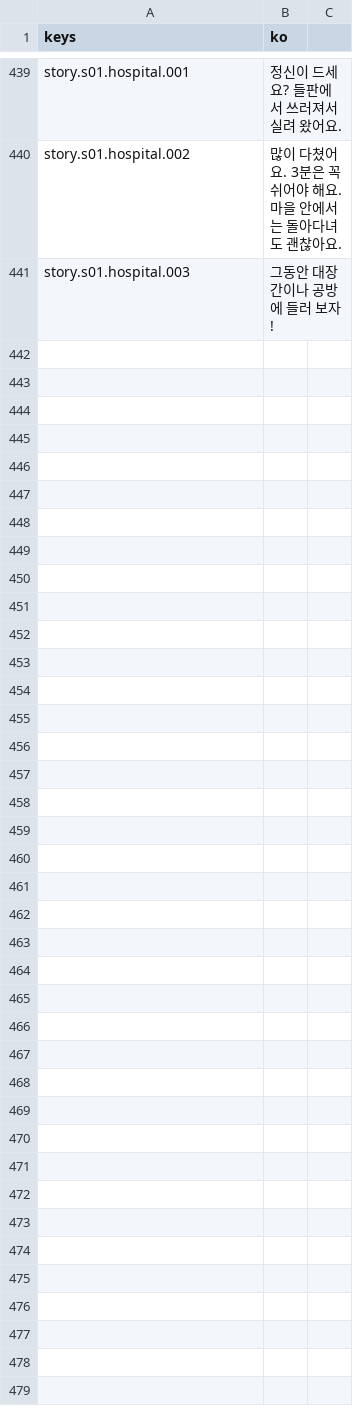
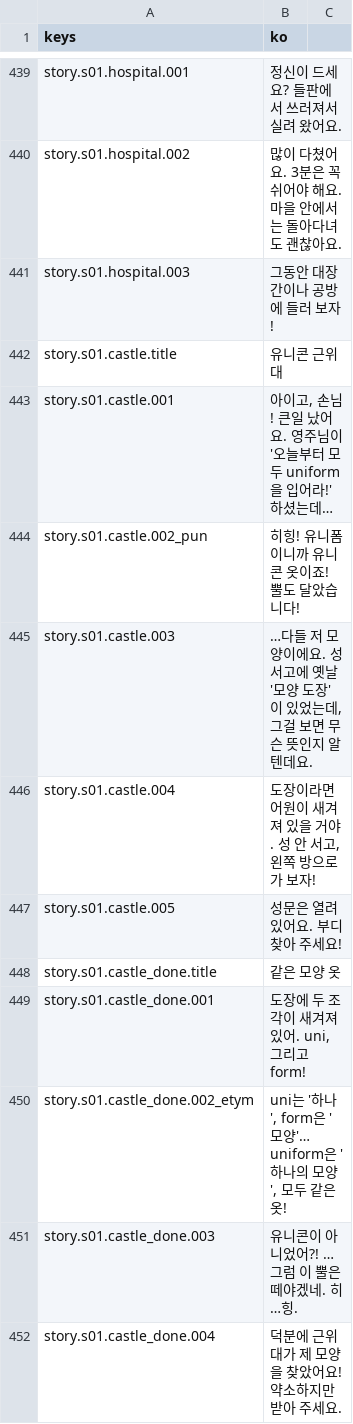
Before and after one commit to rosymaro/etymology-rpg, a CSV file: locale/story.csv, drawn as a sheet; only a part is shown, gaps mark what is left out.

```diff
--- a/locale/story.csv
+++ b/locale/story.csv
@@ -441 +441,12 @@ story.s01.hospital.002,"많이 다쳤어요. 3분은 꼭 쉬어야 해요. 마
 story.s01.hospital.003,"그동안 대장간이나 공방에 들러 보자!"
+story.s01.castle.title,유니콘 근위대
+story.s01.castle.001,"아이고, 손님! 큰일 났어요. 영주님이 '오늘부터 모두 uniform을 입어라!' 하셨는데…"
+story.s01.castle.002_pun,히힝! 유니폼이니까 유니콘 옷이죠! 뿔도 달았습니다!
+story.s01.castle.003,"…다들 저 모양이에요. 성 서고에 옛날 '모양 도장'이 있었는데, 그걸 보면 무슨 뜻인지 알 텐데요."
+story.s01.castle.004,"도장이라면 어원이 새겨져 있을 거야. 성 안 서고, 왼쪽 방으로 가 보자!"
+story.s01.castle.005,성문은 열려 있어요. 부디 찾아 주세요!
+story.s01.castle_done.title,같은 모양 옷
+story.s01.castle_done.001,"도장에 두 조각이 새겨져 있어. uni, 그리고 form!"
+story.s01.castle_done.002_etym,"uni는 '하나', form은 '모양'… uniform은 '하나의 모양', 모두 같은 옷!"
+story.s01.castle_done.003,유니콘이 아니었어?! …그럼 이 뿔은 떼야겠네. 히…힝.
+story.s01.castle_done.004,덕분에 근위대가 제 모양을 찾았어요! 약소하지만 받아 주세요.
```
Also changed, not shown: locale/names.csv, locale/ui.csv, 35 other files.
